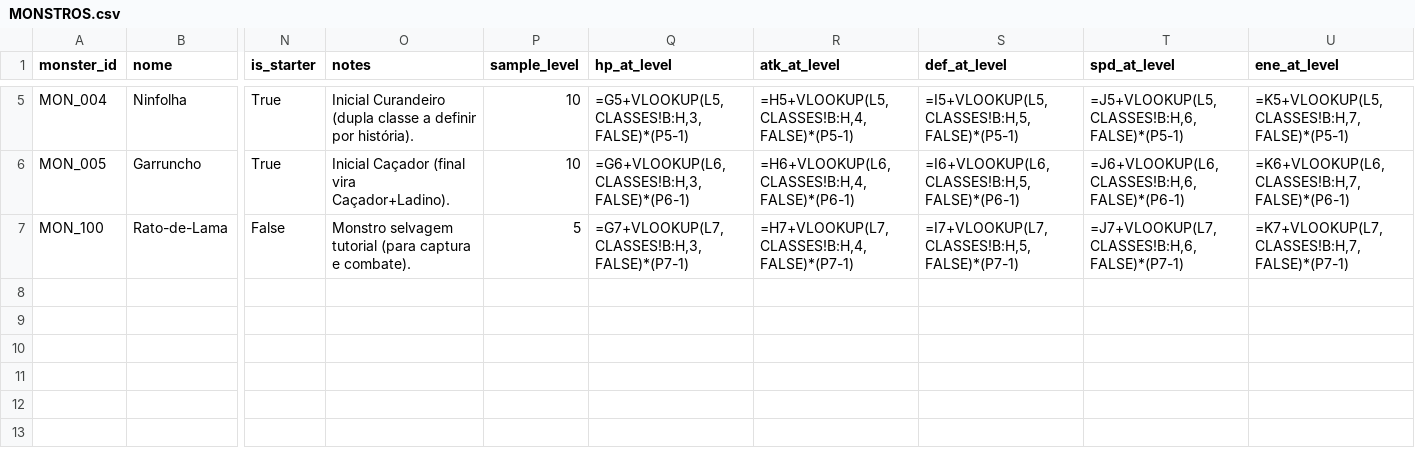
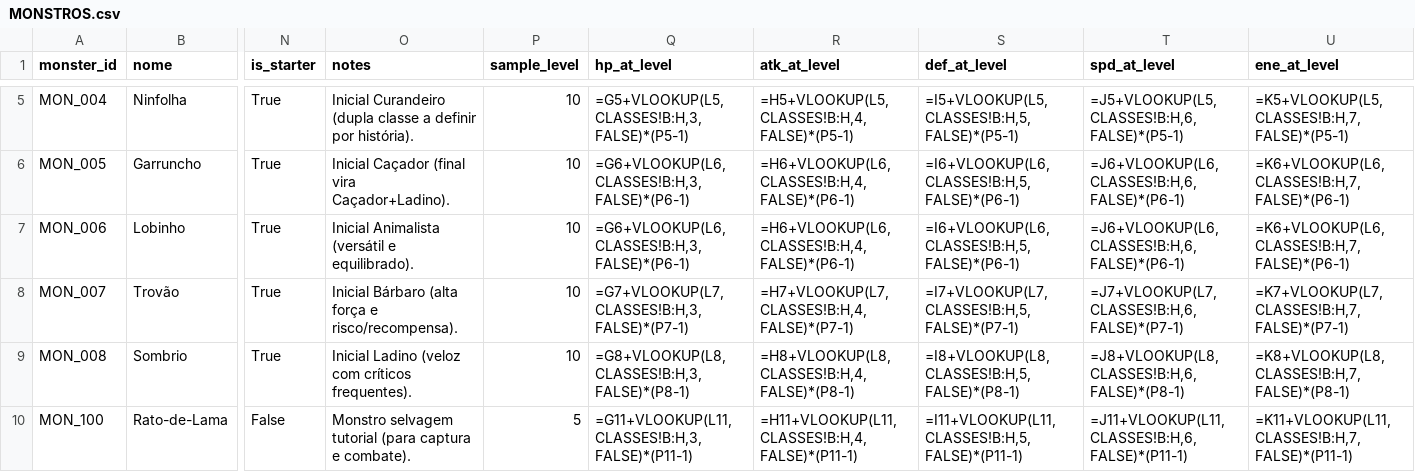
Before and after one commit to projetogg/monstrinhomon.html, a CSV file: MONSTROS.csv, drawn as a sheet; only a part is shown, gaps mark what is left out; addresses are those after the commit; rows hold the shown columns only; the diff names each change by its address in the sheet, - before the commit and + after, or states it on an @@ line.

```diff
--- a/MONSTROS.csv
+++ b/MONSTROS.csv
+row 7: MON_006 | Lobinho | True | Inicial Animalista (versátil e equilibrado). | 10 | =G6+VLOOKUP(L6,CLASSES!B:H,3,FALSE)*(P6-1) | =H6+VLOOKUP(L6,CLASSES!B:H,4,FALSE)*(P6-1) | =I6+VLOOKUP(L6,CLASSES!B:H,5,FALSE)*(P6-1) | =J6+VLOOKUP(L6,CLASSES!B:H,6,FALSE)*(P6-1) | =K6+VLOOKUP(L6,CLASSES!B:H,7,FALSE)*(P6-1)
+row 8: MON_007 | Trovão | True | Inicial Bárbaro (alta força e risco/recompensa). | 10 | =G7+VLOOKUP(L7,CLASSES!B:H,3,FALSE)*(P7-1) | =H7+VLOOKUP(L7,CLASSES!B:H,4,FALSE)*(P7-1) | =I7+VLOOKUP(L7,CLASSES!B:H,5,FALSE)*(P7-1) | =J7+VLOOKUP(L7,CLASSES!B:H,6,FALSE)*(P7-1) | =K7+VLOOKUP(L7,CLASSES!B:H,7,FALSE)*(P7-1)
+row 9: MON_008 | Sombrio | True | Inicial Ladino (veloz com críticos frequentes). | 10 | =G8+VLOOKUP(L8,CLASSES!B:H,3,FALSE)*(P8-1) | =H8+VLOOKUP(L8,CLASSES!B:H,4,FALSE)*(P8-1) | =I8+VLOOKUP(L8,CLASSES!B:H,5,FALSE)*(P8-1) | =J8+VLOOKUP(L8,CLASSES!B:H,6,FALSE)*(P8-1) | =K8+VLOOKUP(L8,CLASSES!B:H,7,FALSE)*(P8-1)
-Q10 (hp_at_level): =G7+VLOOKUP(L7,CLASSES!B:H,3,FALSE)*(P7-1)
+Q10 (hp_at_level): =G11+VLOOKUP(L11,CLASSES!B:H,3,FALSE)*(P11-1)
-R10 (atk_at_level): =H7+VLOOKUP(L7,CLASSES!B:H,4,FALSE)*(P7-1)
+R10 (atk_at_level): =H11+VLOOKUP(L11,CLASSES!B:H,4,FALSE)*(P11-1)
-S10 (def_at_level): =I7+VLOOKUP(L7,CLASSES!B:H,5,FALSE)*(P7-1)
+S10 (def_at_level): =I11+VLOOKUP(L11,CLASSES!B:H,5,FALSE)*(P11-1)
-T10 (spd_at_level): =J7+VLOOKUP(L7,CLASSES!B:H,6,FALSE)*(P7-1)
+T10 (spd_at_level): =J11+VLOOKUP(L11,CLASSES!B:H,6,FALSE)*(P11-1)
-U10 (ene_at_level): =K7+VLOOKUP(L7,CLASSES!B:H,7,FALSE)*(P7-1)
+U10 (ene_at_level): =K11+VLOOKUP(L11,CLASSES!B:H,7,FALSE)*(P11-1)
```
Also changed, not shown: 1 other file.
